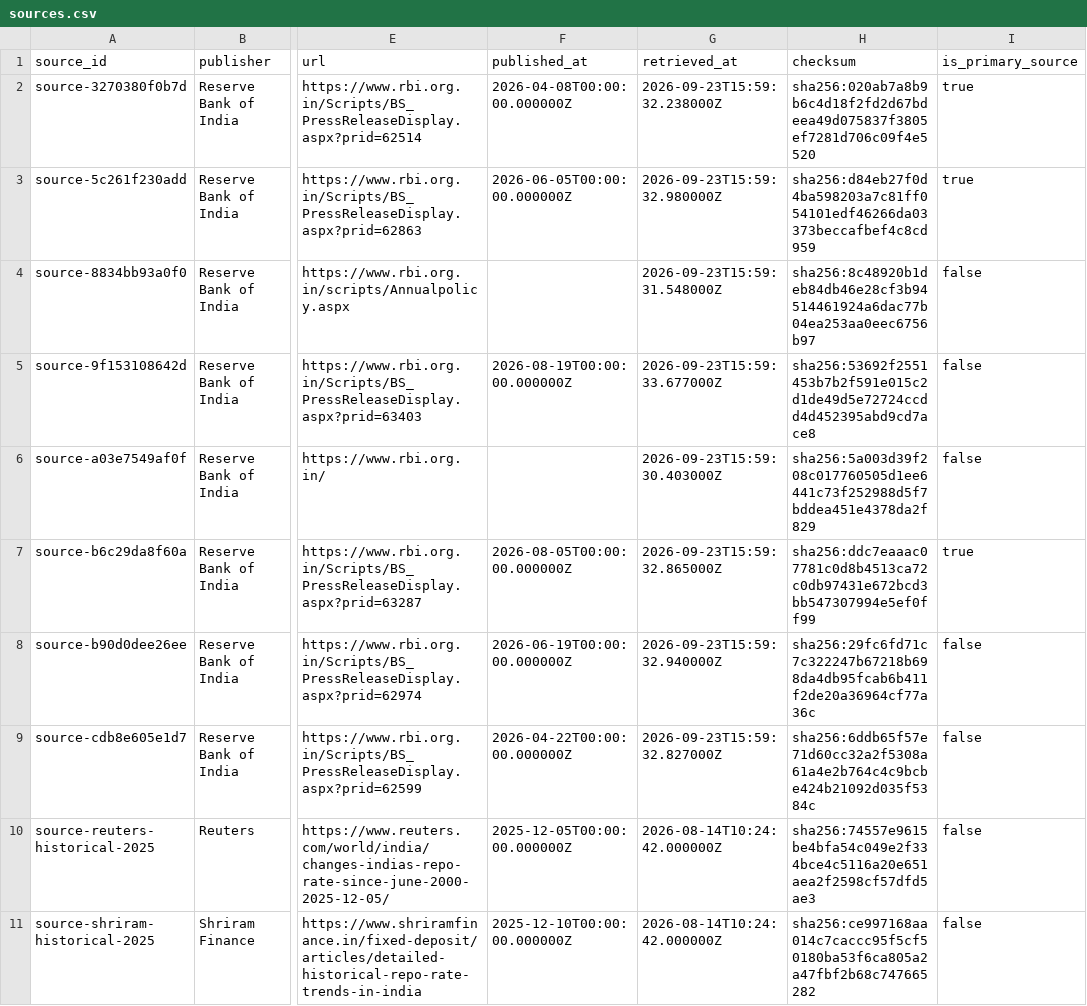
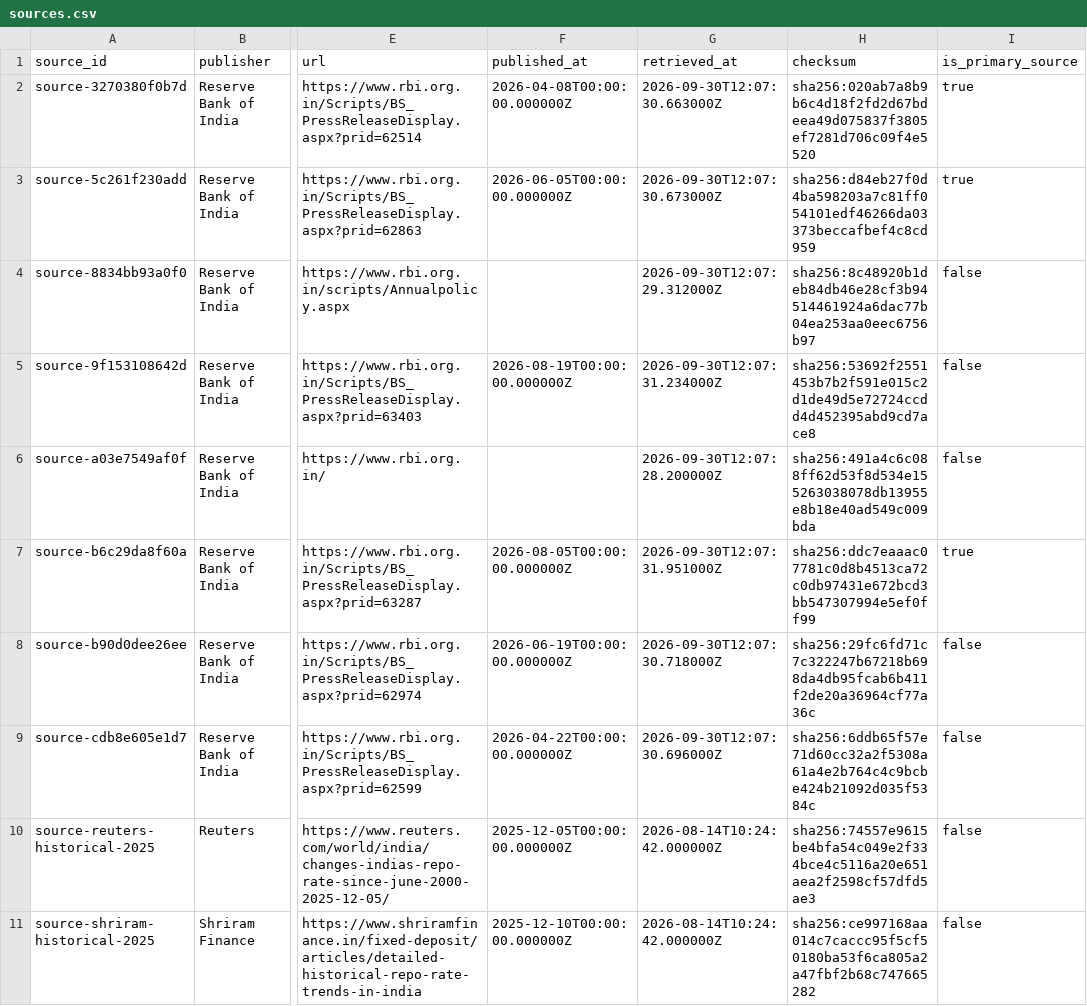
Before and after one commit to ashwingopalsamy/repo-rate-visualizer, a CSV file: hf-dataset/exports/sources.csv, drawn as a sheet; only a part is shown, gaps mark what is left out; the diff names each change by its address in the sheet, - before the commit and + after, or states it on an @@ line.

```diff
--- a/hf-dataset/exports/sources.csv
+++ b/hf-dataset/exports/sources.csv
-G2 (retrieved_at): 2026-09-23T15:59:32.238000Z
+G2 (retrieved_at): 2026-09-30T12:07:30.663000Z
-G3 (retrieved_at): 2026-09-23T15:59:32.980000Z
+G3 (retrieved_at): 2026-09-30T12:07:30.673000Z
-G4 (retrieved_at): 2026-09-23T15:59:31.548000Z
+G4 (retrieved_at): 2026-09-30T12:07:29.312000Z
-G5 (retrieved_at): 2026-09-23T15:59:33.677000Z
+G5 (retrieved_at): 2026-09-30T12:07:31.234000Z
-G6 (retrieved_at): 2026-09-23T15:59:30.403000Z
+G6 (retrieved_at): 2026-09-30T12:07:28.200000Z
-H6 (checksum): sha256:5a003d39f208c017760505d1ee6441c73f252988d5f7bddea451e4378da2f829
+H6 (checksum): sha256:491a4c6c088ff62d53f8d534e155263038078db13955e8b18e40ad549c009bda
-G7 (retrieved_at): 2026-09-23T15:59:32.865000Z
+G7 (retrieved_at): 2026-09-30T12:07:31.951000Z
-G8 (retrieved_at): 2026-09-23T15:59:32.940000Z
+G8 (retrieved_at): 2026-09-30T12:07:30.718000Z
-G9 (retrieved_at): 2026-09-23T15:59:32.827000Z
+G9 (retrieved_at): 2026-09-30T12:07:30.696000Z
```
Also changed, not shown: hf-dataset/exports/annual.csv, hf-dataset/exports/decisions.csv, 13 other files.
